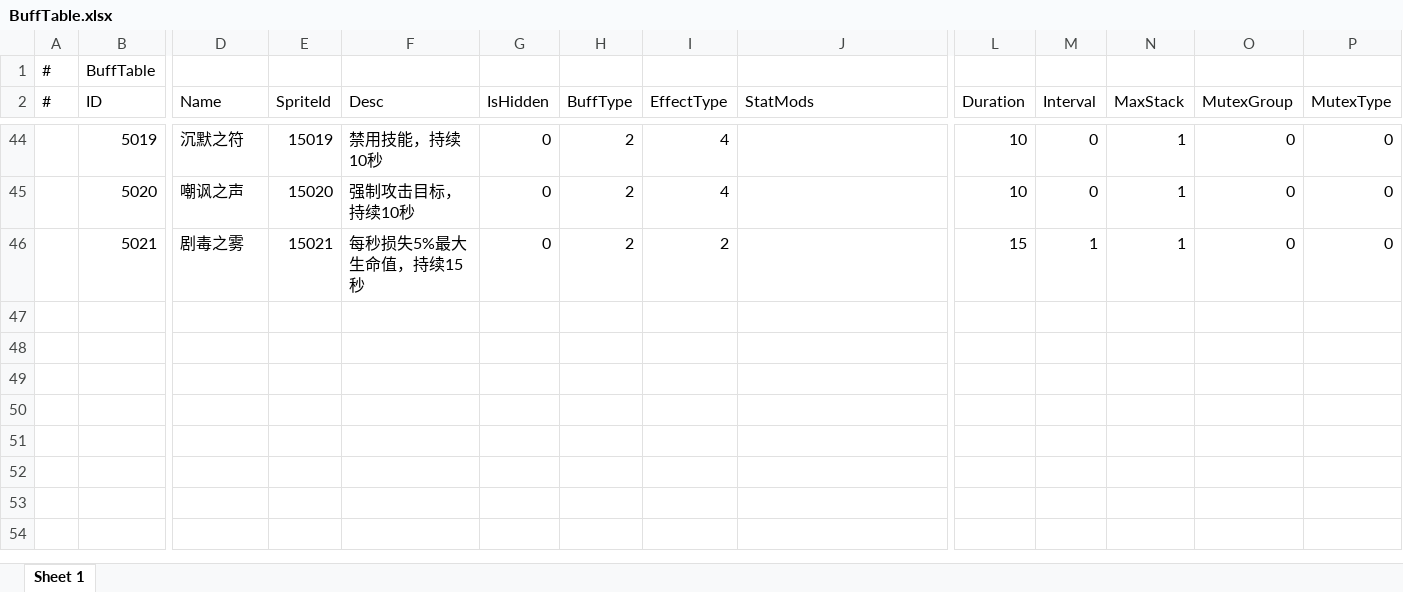
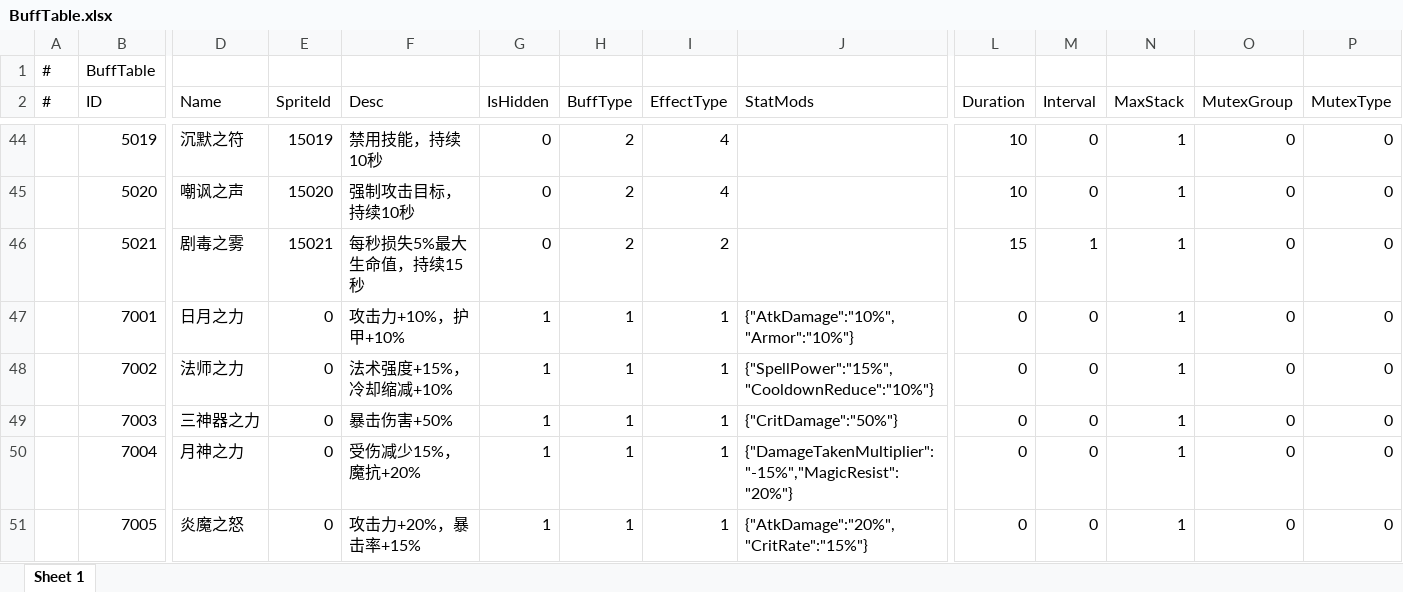
Before and after one commit to TXYzznc/GP, an Excel workbook: AAAGameData/DataTables/BuffTable.xlsx, sheet Sheet 1, drawn as a sheet; only a part is shown, gaps mark what is left out; values as stored, in another font and other column widths than the file's, no borders; rows hold the shown columns only; the diff names each change by its address in the sheet, - before the commit and + after, or states it on an @@ line.

Commit message:
feat: 更新游戏配置表与运行时参数
- 更新所有Excel配置表（.xlsx）的数据内容
- 同步TXT格式的配置表（缓存文件）
- 更新AppConfigs.asset运行时配置
- 涵盖：亲和力、Buff、战斗难度、消耗品、物品组、资源、特效、棋子技能、棋子、羁绊等9张表

```diff
--- a/AAAGameData/DataTables/BuffTable.xlsx (sheet Sheet 1)
+++ b/AAAGameData/DataTables/BuffTable.xlsx (sheet Sheet 1)
+row 47:  | 7001 | 日月之力 | 0 | 攻击力+10%，护甲+10% | 1 | 1 | 1 | {"AtkDamage":"10%","Armor":"10%"} | 0 | 0 | 1 | 0 | 0
+row 48:  | 7002 | 法师之力 | 0 | 法术强度+15%，冷却缩减+10% | 1 | 1 | 1 | {"SpellPower":"15%","CooldownReduce":"10%"} | 0 | 0 | 1 | 0 | 0
+row 49:  | 7003 | 三神器之力 | 0 | 暴击伤害+50% | 1 | 1 | 1 | {"CritDamage":"50%"} | 0 | 0 | 1 | 0 | 0
+row 50:  | 7004 | 月神之力 | 0 | 受伤减少15%，魔抗+20% | 1 | 1 | 1 | {"DamageTakenMultiplier":"-15%","MagicResist":"20%"} | 0 | 0 | 1 | 0 | 0
+row 51:  | 7005 | 炎魔之怒 | 0 | 攻击力+20%，暴击率+15% | 1 | 1 | 1 | {"AtkDamage":"20%","CritRate":"15%"} | 0 | 0 | 1 | 0 | 0
```
Also changed, not shown: AAAGameData/DataTables/CombatDifficultyRule.xlsx, AAAGameData/DataTables/ResourceConfigTable.xlsx, 22 other files.
